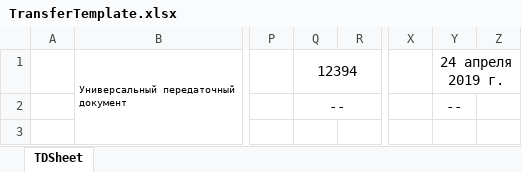
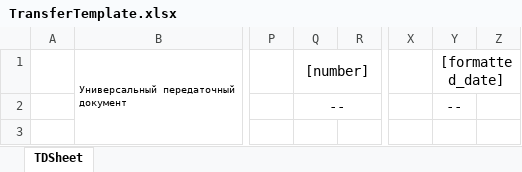
Before and after one commit to Brainor-corp/bsd, an Excel workbook: public/templates/TransferTemplate.xlsx, sheet TDSheet, drawn as a sheet; only a part is shown, gaps mark what is left out; values as stored, in another font and other column widths than the file's, no borders; charts and pictures not drawn; the diff names each change by its address in the sheet, - before the commit and + after, or states it on an @@ line.

```diff
--- a/public/templates/TransferTemplate.xlsx (sheet TDSheet)
+++ b/public/templates/TransferTemplate.xlsx (sheet TDSheet)
-Q1: 12394
+Q1: [number]
-Y1: 24 апреля 2019 г.
+Y1: [formatted_date]
```
Also changed, not shown: charts or pictures, public/templates/ReceiptTemplate.xlsx, 8 other files.
